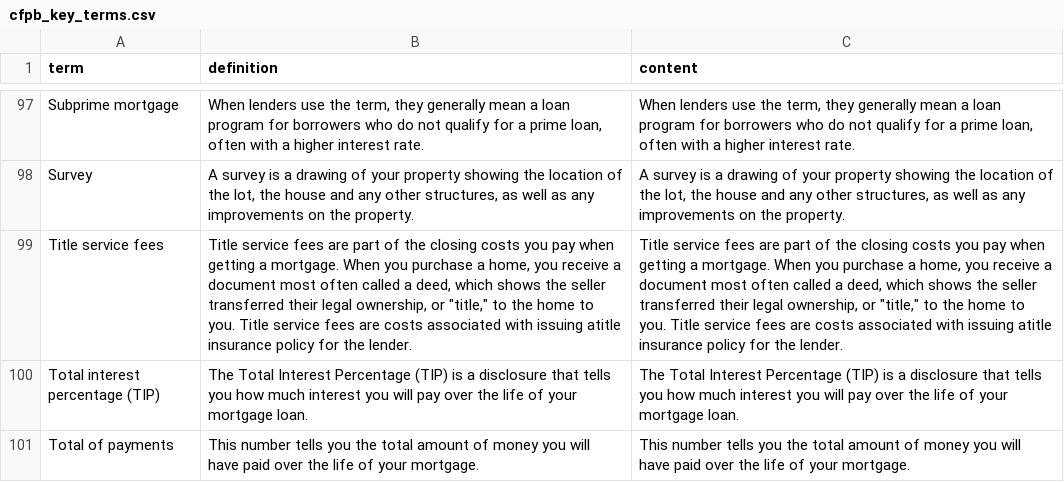
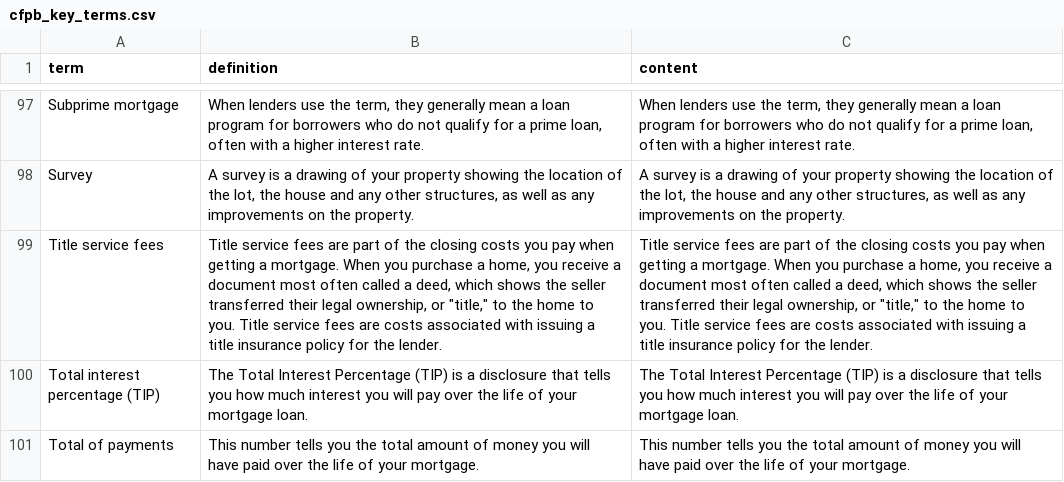
Before and after one commit to hannahawalsh/Mortybot, a CSV file: data/cfpb_key_terms.csv, drawn as a sheet; only a part is shown, gaps mark what is left out; the diff covers the shown part only; the diff names each change by its address in the sheet, - before the commit and + after, or states it on an @@ line.

```diff
--- a/data/cfpb_key_terms.csv
+++ b/data/cfpb_key_terms.csv
-B99 (definition): …with issuing atitle insurance policy…
+B99 (definition): …with issuing a title insurance policy…
-C99 (content): …with issuing atitle insurance policy…
+C99 (content): …with issuing a title insurance policy…
```
Also changed, not shown: 14 edited cells elsewhere in this file, 4 other files.
